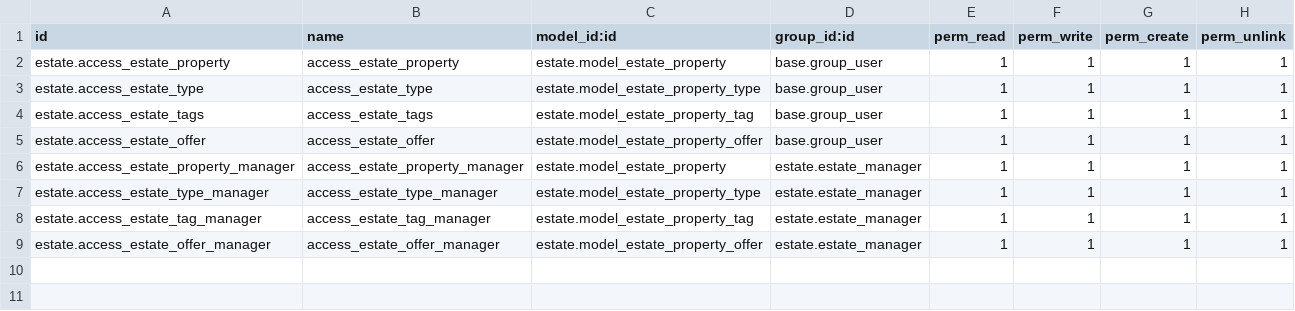
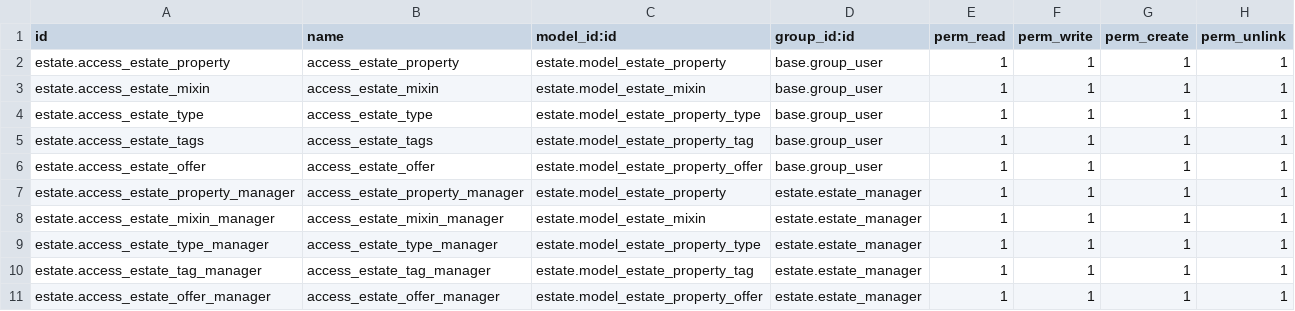
Before and after one commit to GaspareLucchese/training-abc, a CSV file: estate/security/ir.model.access.csv, drawn as a sheet.

```diff
--- a/estate/security/ir.model.access.csv
+++ b/estate/security/ir.model.access.csv
@@ -2,2 +2,3 @@ id,name,model_id:id,group_id:id,perm_read,perm_write,perm_create,perm_unlink
 estate.access_estate_property,access_estate_property,estate.model_estate_property,base.group_user,1,1,1,1
+estate.access_estate_mixin,access_estate_mixin,estate.model_estate_mixin,base.group_user,1,1,1,1
 estate.access_estate_type,access_estate_type,estate.model_estate_property_type,base.group_user,1,1,1,1
@@ -6,2 +7,3 @@ estate.access_estate_offer,access_estate_offer,estate.model_estate_property_offe
 estate.access_estate_property_manager,access_estate_property_manager,estate.model_estate_property,estate.estate_manager,1,1,1,1
+estate.access_estate_mixin_manager,access_estate_mixin_manager,estate.model_estate_mixin,estate.estate_manager,1,1,1,1
 estate.access_estate_type_manager,access_estate_type_manager,estate.model_estate_property_type,estate.estate_manager,1,1,1,1
```
Also changed, not shown: 10 other files.
